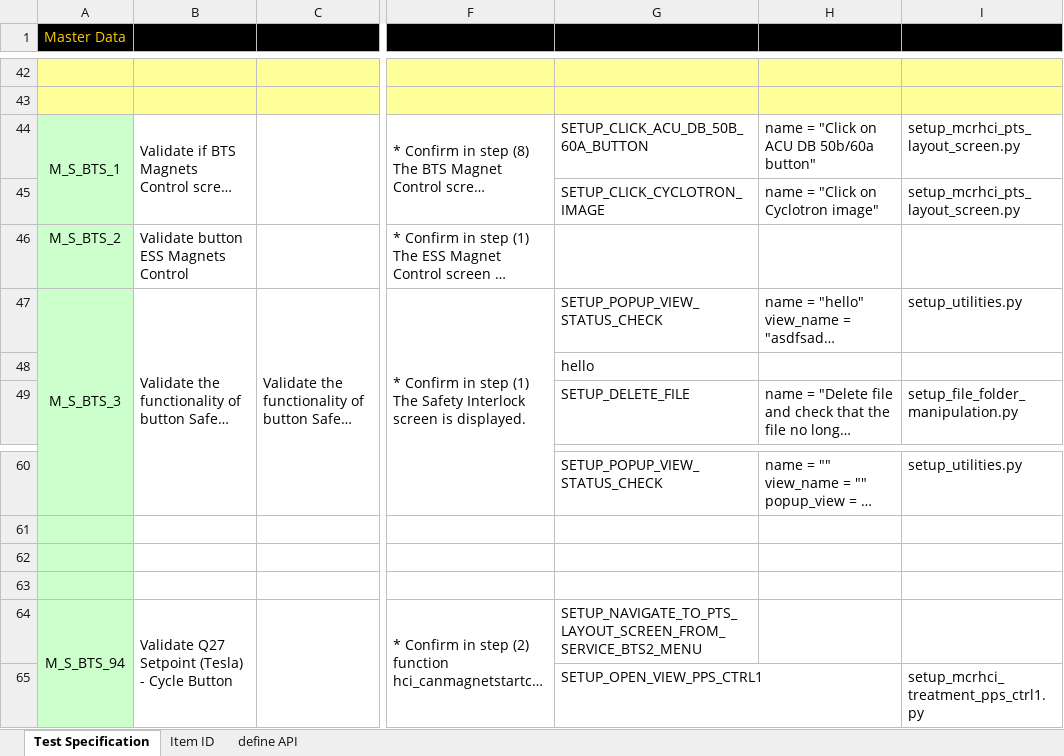
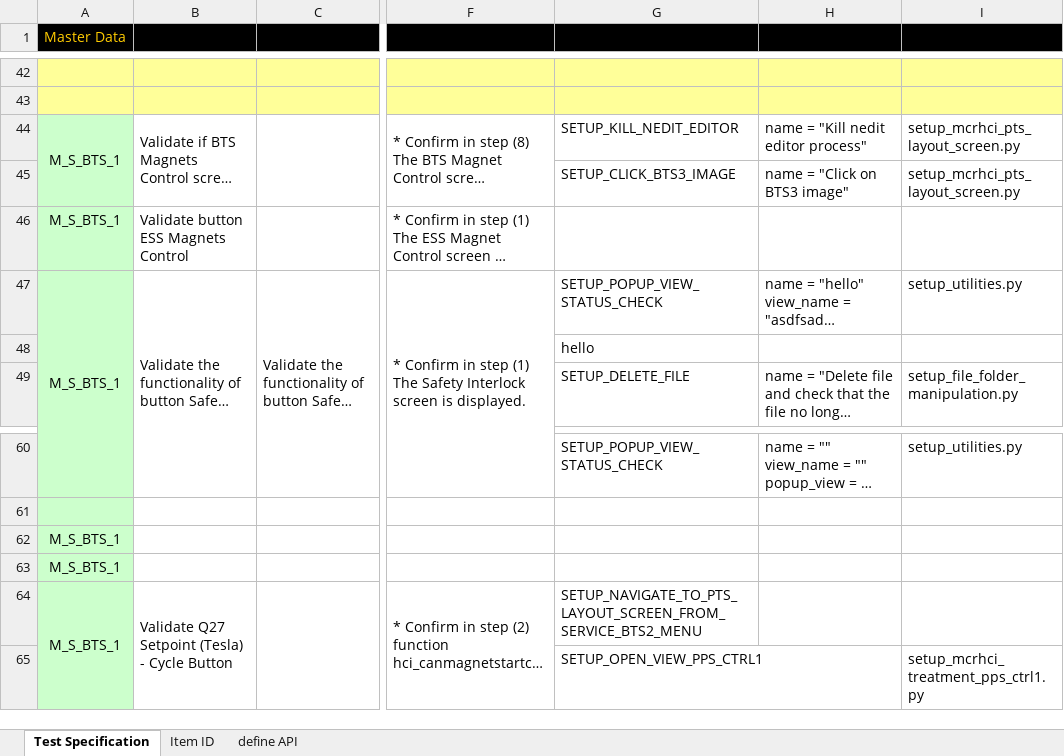
Before and after one commit to luucongdac/VBA, an Excel workbook: Book_demo.xlsm, sheet Test Specification, drawn as a sheet; only a part is shown, gaps mark what is left out; long unchanged cells end in …; values as stored, in another font and other column widths than the file's, no borders; conditional formats not drawn; the diff names each change by its address in the sheet, - before the commit and + after, or states it on an @@ line.

```diff
--- a/Book_demo.xlsm (sheet Test Specification)
+++ b/Book_demo.xlsm (sheet Test Specification)
-G44: SETUP_CLICK_ACU_DB_50B_60A_BUTTON
+G44: SETUP_KILL_NEDIT_EDITOR
-H44: name = "Click on ACU DB 50b/60a button"
+H44: name = "Kill nedit editor process"
-G45: SETUP_CLICK_CYCLOTRON_IMAGE
+G45: SETUP_CLICK_BTS3_IMAGE
-H45: name = "Click on Cyclotron image"
+H45: name = "Click on BTS3 image"
-A46 (Master Data): M_S_BTS_2
+A46 (Master Data): M_S_BTS_1
-A47 (Master Data): M_S_BTS_3
+A47 (Master Data): M_S_BTS_1
-A62:A63 (Master Data): (empty)
+A62:A63 (Master Data): M_S_BTS_1
-A64 (Master Data): M_S_BTS_94
+A64 (Master Data): M_S_BTS_1
```
Also changed, not shown: 1 other file.
